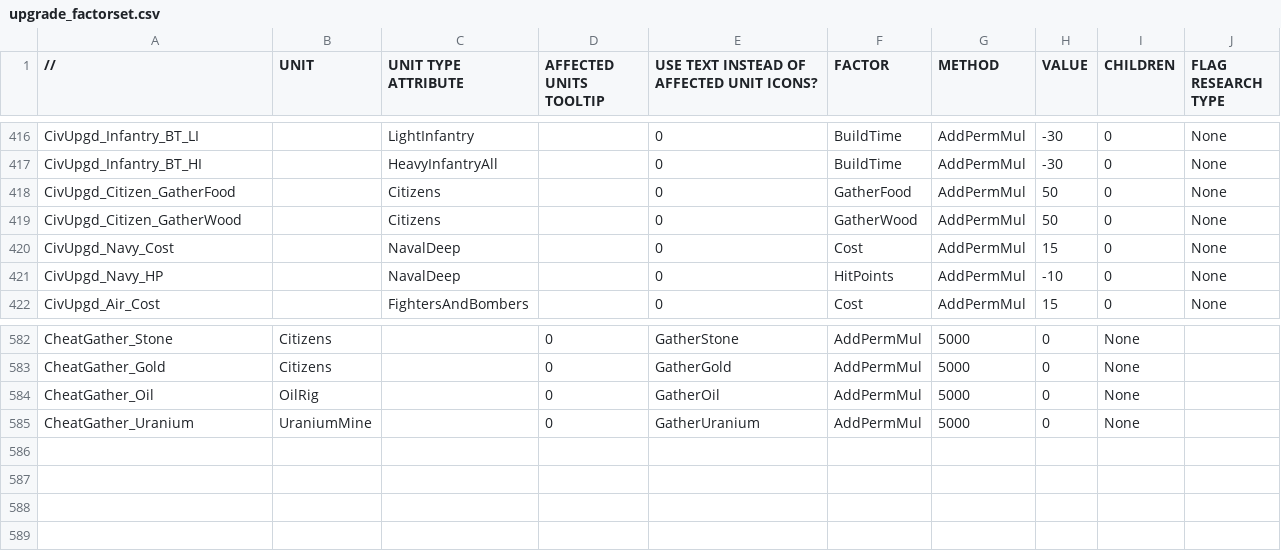
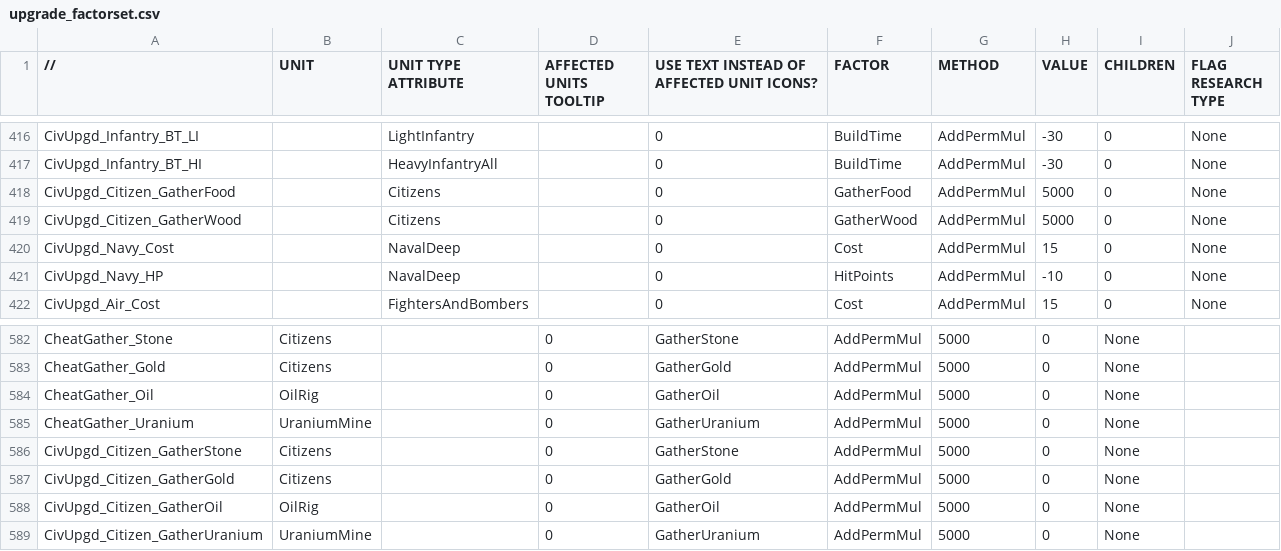
Before and after one commit to luojiang419/ee2, a CSV file: game-metadata/EE2X_db/TechTree/upgrade_factorset.csv, drawn as a sheet; only a part is shown, gaps mark what is left out.

```diff
--- a/game-metadata/EE2X_db/TechTree/upgrade_factorset.csv
+++ b/game-metadata/EE2X_db/TechTree/upgrade_factorset.csv
@@ -417,4 +417,4 @@ CivUpgd_Infantry_BT_LI,,LightInfantry,,0,BuildTime,AddPermMul,-30,0,None
 CivUpgd_Infantry_BT_HI,,HeavyInfantryAll,,0,BuildTime,AddPermMul,-30,0,None
-CivUpgd_Citizen_GatherFood,,Citizens,,0,GatherFood,AddPermMul,50,0,None
-CivUpgd_Citizen_GatherWood,,Citizens,,0,GatherWood,AddPermMul,50,0,None
+CivUpgd_Citizen_GatherFood,,Citizens,,0,GatherFood,AddPermMul,5000,0,None
+CivUpgd_Citizen_GatherWood,,Citizens,,0,GatherWood,AddPermMul,5000,0,None
 CivUpgd_Navy_Cost,,NavalDeep,,0,Cost,AddPermMul,15,0,None
@@ -585 +585,5 @@ CheatGather_Oil,OilRig,,0,GatherOil,AddPermMul,5000,0,None
 CheatGather_Uranium,UraniumMine,,0,GatherUranium,AddPermMul,5000,0,None
+CivUpgd_Citizen_GatherStone,Citizens,,0,GatherStone,AddPermMul,5000,0,None
+CivUpgd_Citizen_GatherGold,Citizens,,0,GatherGold,AddPermMul,5000,0,None
+CivUpgd_Citizen_GatherOil,OilRig,,0,GatherOil,AddPermMul,5000,0,None
+CivUpgd_Citizen_GatherUranium,UraniumMine,,0,GatherUranium,AddPermMul,5000,0,None
```
Also changed, not shown: 4 other files.
